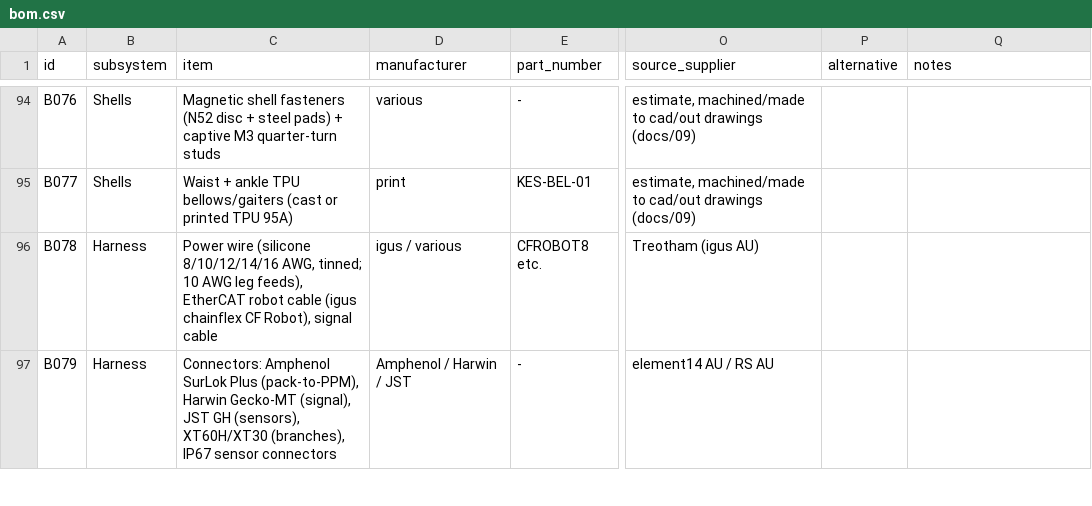
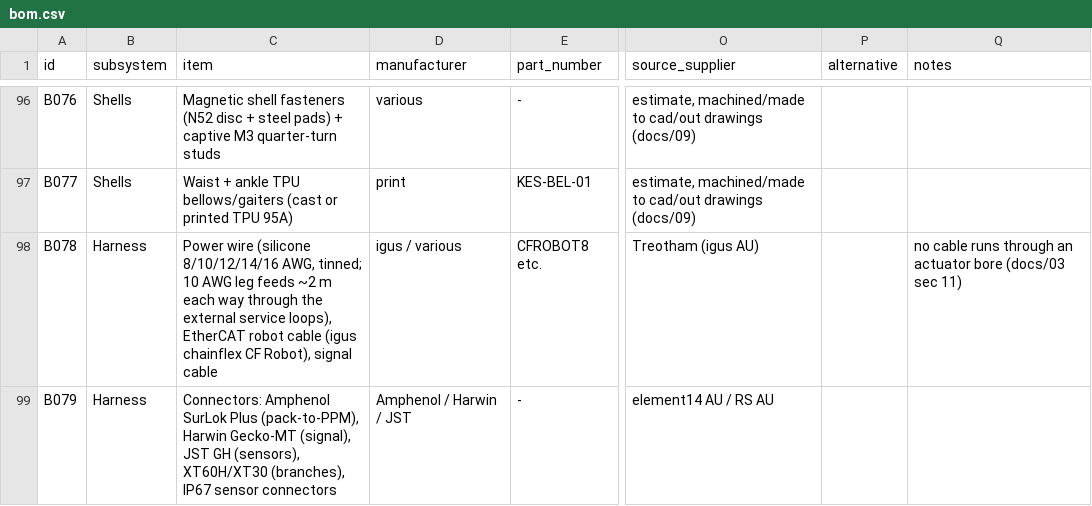
Before and after one commit to JustAdev742/codespace, a CSV file: projects/kestrel-humanoid/data/bom.csv, drawn as a sheet; only a part is shown, gaps mark what is left out; addresses are those after the commit; the diff covers the shown part only; the diff names each change by its address in the sheet, - before the commit and + after, or states it on an @@ line.

```diff
--- a/projects/kestrel-humanoid/data/bom.csv
+++ b/projects/kestrel-humanoid/data/bom.csv
-C98 (item): …AWG leg feeds), EtherCAT robot…
+C98 (item): …AWG leg feeds ~2 m each way through the external service loops), EtherCAT robot…
-Q98 (notes): (empty)
+Q98 (notes): no cable runs through an actuator bore (docs/03 sec 11)
```
Also changed, not shown: 3 added rows and 34 edited cells elsewhere in this file, 31 other files.
